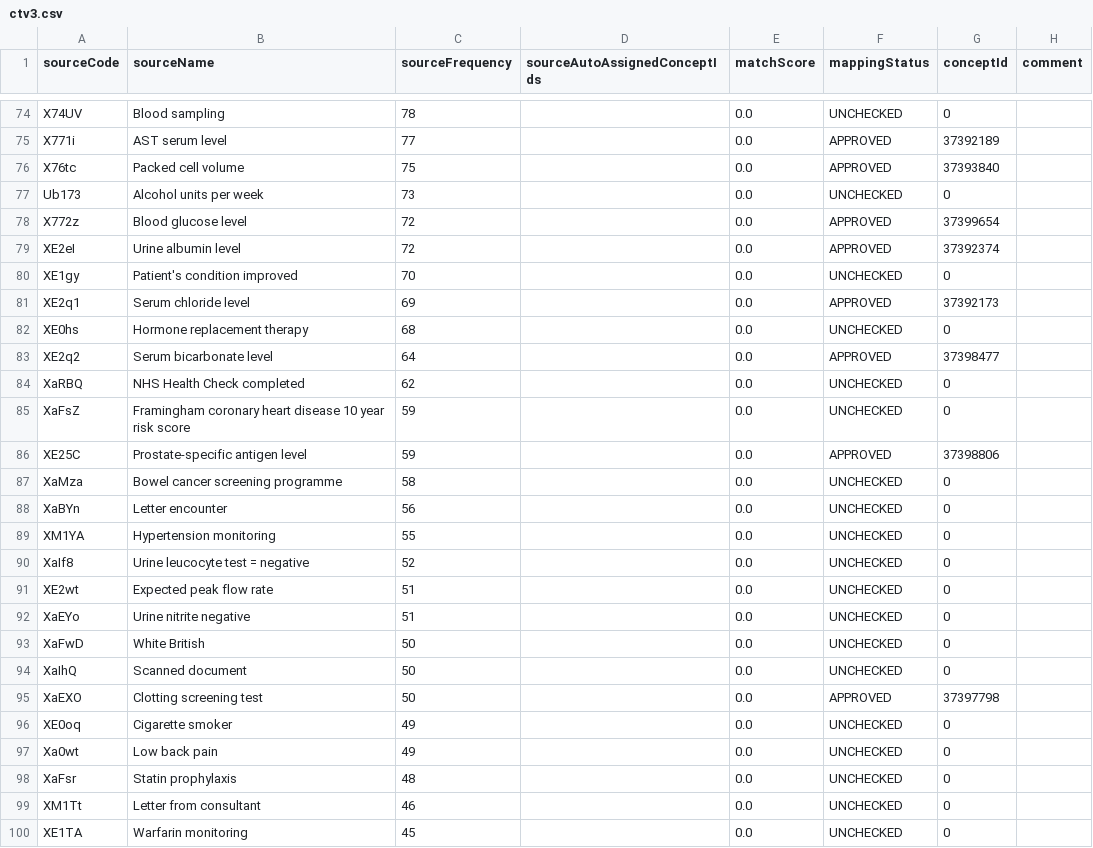
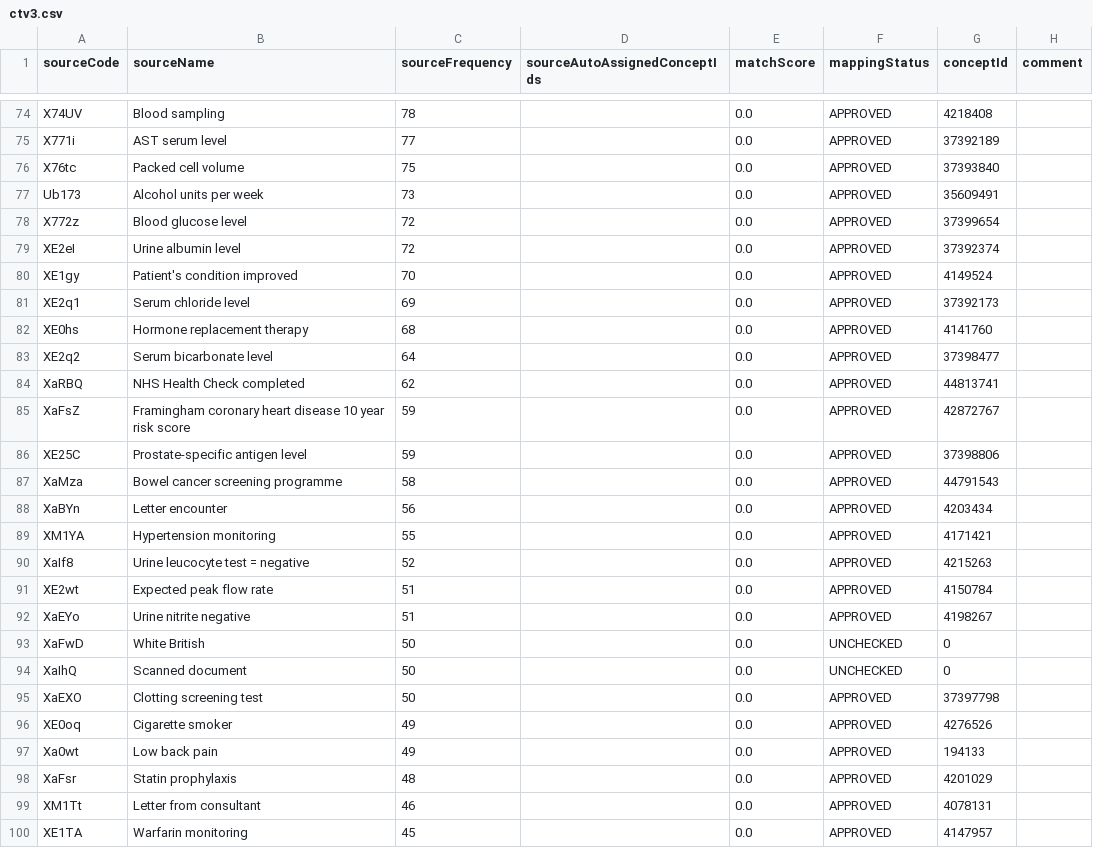
Before and after one commit to EHDEN/ETL-UK-Biobank, a CSV file: resources/mapping_tables/ctv3.csv, drawn as a sheet; only a part is shown, gaps mark what is left out; the diff covers the shown part only; the diff names each change by its address in the sheet, - before the commit and + after, or states it on an @@ line.

Commit message:
ctv3 mapping 80.7% coverage

```diff
--- a/resources/mapping_tables/ctv3.csv
+++ b/resources/mapping_tables/ctv3.csv
-F74 (mappingStatus): UNCHECKED
+F74 (mappingStatus): APPROVED
-G74 (conceptId): 0
+G74 (conceptId): 4218408
-F77 (mappingStatus): UNCHECKED
+F77 (mappingStatus): APPROVED
-G77 (conceptId): 0
+G77 (conceptId): 35609491
-F80 (mappingStatus): UNCHECKED
+F80 (mappingStatus): APPROVED
-G80 (conceptId): 0
+G80 (conceptId): 4149524
-F82 (mappingStatus): UNCHECKED
+F82 (mappingStatus): APPROVED
-G82 (conceptId): 0
+G82 (conceptId): 4141760
-F84:F85 (mappingStatus): UNCHECKED
+F84:F85 (mappingStatus): APPROVED
-G84 (conceptId): 0
+G84 (conceptId): 44813741
-G85 (conceptId): 0
+G85 (conceptId): 42872767
-F87:F92 (mappingStatus): UNCHECKED
+F87:F92 (mappingStatus): APPROVED
-G87 (conceptId): 0
+G87 (conceptId): 44791543
-G88 (conceptId): 0
+G88 (conceptId): 4203434
-G89 (conceptId): 0
+G89 (conceptId): 4171421
-G90 (conceptId): 0
+G90 (conceptId): 4215263
-G91 (conceptId): 0
+G91 (conceptId): 4150784
-G92 (conceptId): 0
+G92 (conceptId): 4198267
-F96:F100 (mappingStatus): UNCHECKED
+F96:F100 (mappingStatus): APPROVED
-G96 (conceptId): 0
+G96 (conceptId): 4276526
-G97 (conceptId): 0
+G97 (conceptId): 194133
-G98 (conceptId): 0
+G98 (conceptId): 4201029
-G99 (conceptId): 0
+G99 (conceptId): 4078131
-G100 (conceptId): 0
+G100 (conceptId): 4147957
```
Also changed, not shown: 65 edited cells elsewhere in this file.
